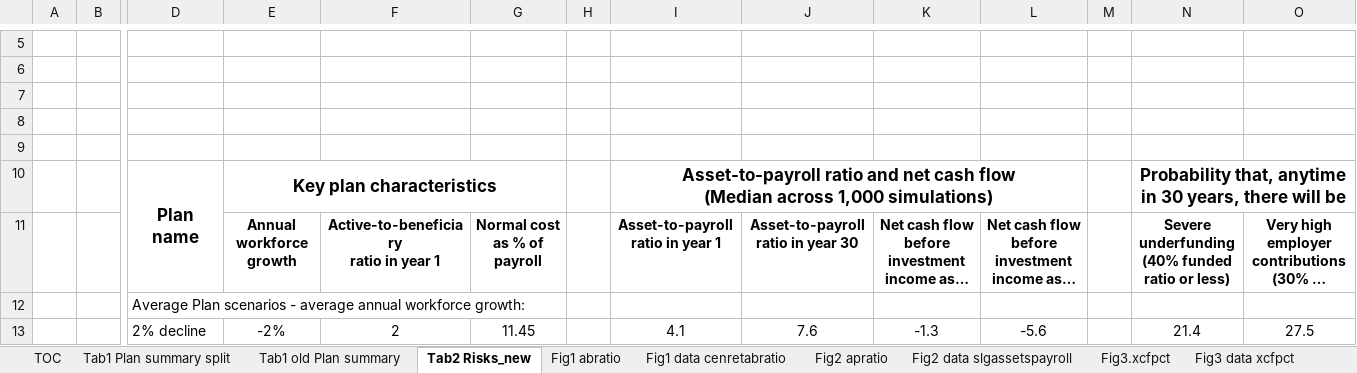
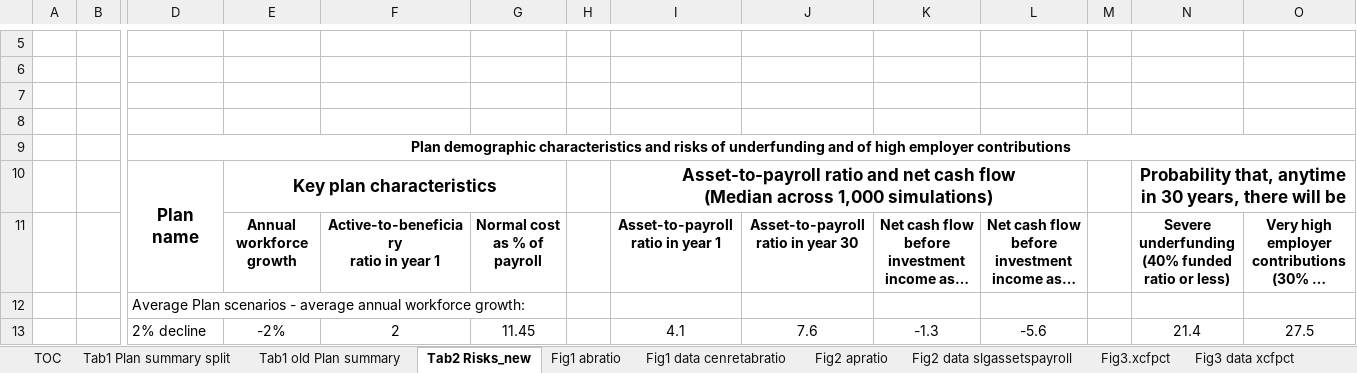
Before and after one commit to yimengyin16/Model_Main, an Excel workbook: IO_M2.1_new/M2.1a_outputs/M2.1a_TablesAndGraphs Sep2016(1).xlsx, sheet Tab2 Risks_new, drawn as a sheet; only a part is shown, gaps mark what is left out; long unchanged cells end in …; values as stored, in another font and other column widths than the file's, no borders; the diff names each change by its address in the sheet, - before the commit and + after, or states it on an @@ line.

```diff
--- a/IO_M2.1_new/M2.1a_outputs/M2.1a_TablesAndGraphs Sep2016(1).xlsx (sheet Tab2 Risks_new)
+++ b/IO_M2.1_new/M2.1a_outputs/M2.1a_TablesAndGraphs Sep2016(1).xlsx (sheet Tab2 Risks_new)
-D9: (empty)
+D9: Plan demographic characteristics and risks of underfunding and of high employer contributions
+D9:P9 merged
```
Also changed, not shown: sheet Tab1 Plan summary split, IO_M1_new/RunControl_M1_new.xlsx, 10 other files.
